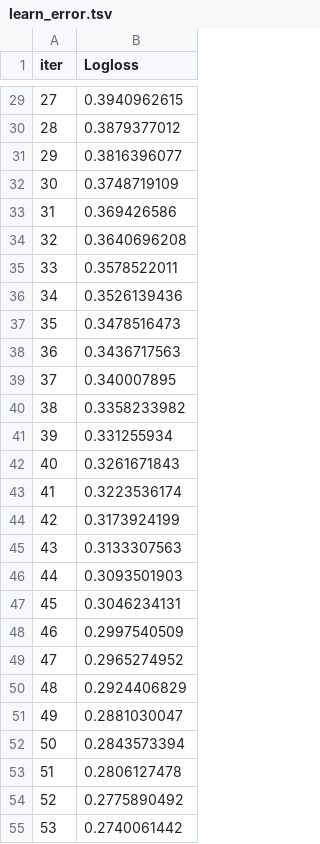
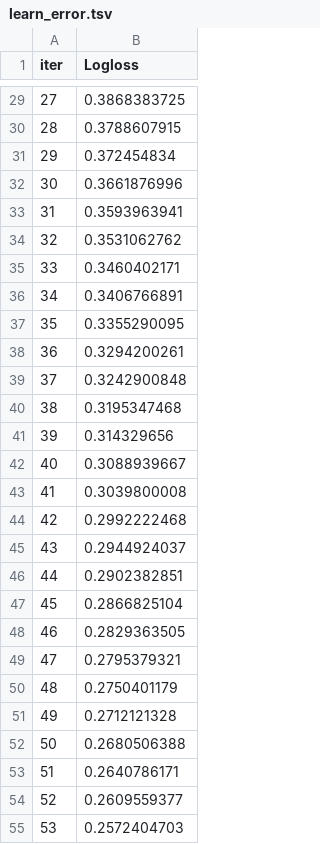
Before and after one commit to Nikolai2008/lungs, a TSV file: catboost_info/learn_error.tsv, drawn as a sheet; only a part is shown, gaps mark what is left out; the diff covers the shown part only.

```diff
--- a/catboost_info/learn_error.tsv
+++ b/catboost_info/learn_error.tsv
@@ -29,27 +29,27 @@ iter	Logloss
-27	0.3940962615
-28	0.3879377012
-29	0.3816396077
-30	0.3748719109
-31	0.369426586
-32	0.3640696208
-33	0.3578522011
-34	0.3526139436
-35	0.3478516473
-36	0.3436717563
-37	0.340007895
-38	0.3358233982
-39	0.331255934
-40	0.3261671843
-41	0.3223536174
-42	0.3173924199
-43	0.3133307563
-44	0.3093501903
-45	0.3046234131
-46	0.2997540509
-47	0.2965274952
-48	0.2924406829
-49	0.2881030047
-50	0.2843573394
-51	0.2806127478
-52	0.2775890492
-53	0.2740061442
+27	0.3868383725
+28	0.3788607915
+29	0.372454834
+30	0.3661876996
+31	0.3593963941
+32	0.3531062762
+33	0.3460402171
+34	0.3406766891
+35	0.3355290095
+36	0.3294200261
+37	0.3242900848
+38	0.3195347468
+39	0.314329656
+40	0.3088939667
+41	0.3039800008
+42	0.2992222468
+43	0.2944924037
+44	0.2902382851
+45	0.2866825104
+46	0.2829363505
+47	0.2795379321
+48	0.2750401179
+49	0.2712121328
+50	0.2680506388
+51	0.2640786171
+52	0.2609559377
+53	0.2572404703
```
Also changed, not shown: 123 edited cells elsewhere in this file, catboost_info/time_left.tsv, 4 other files.
